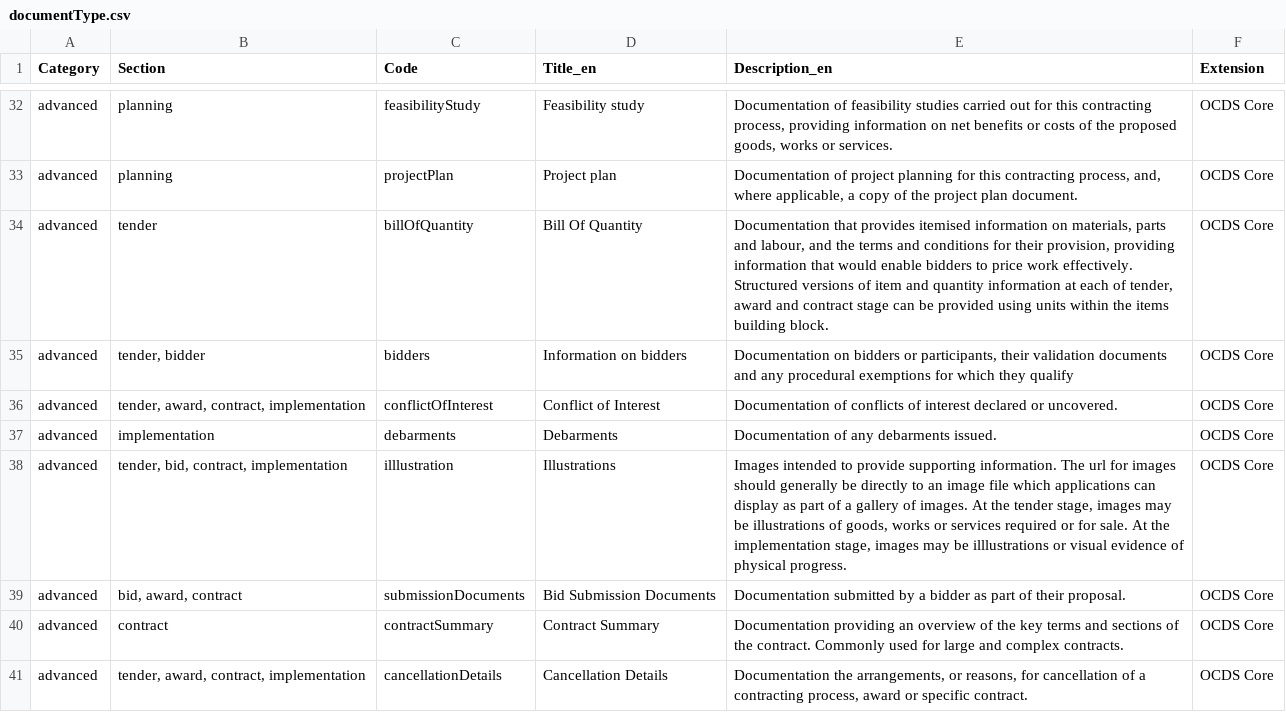
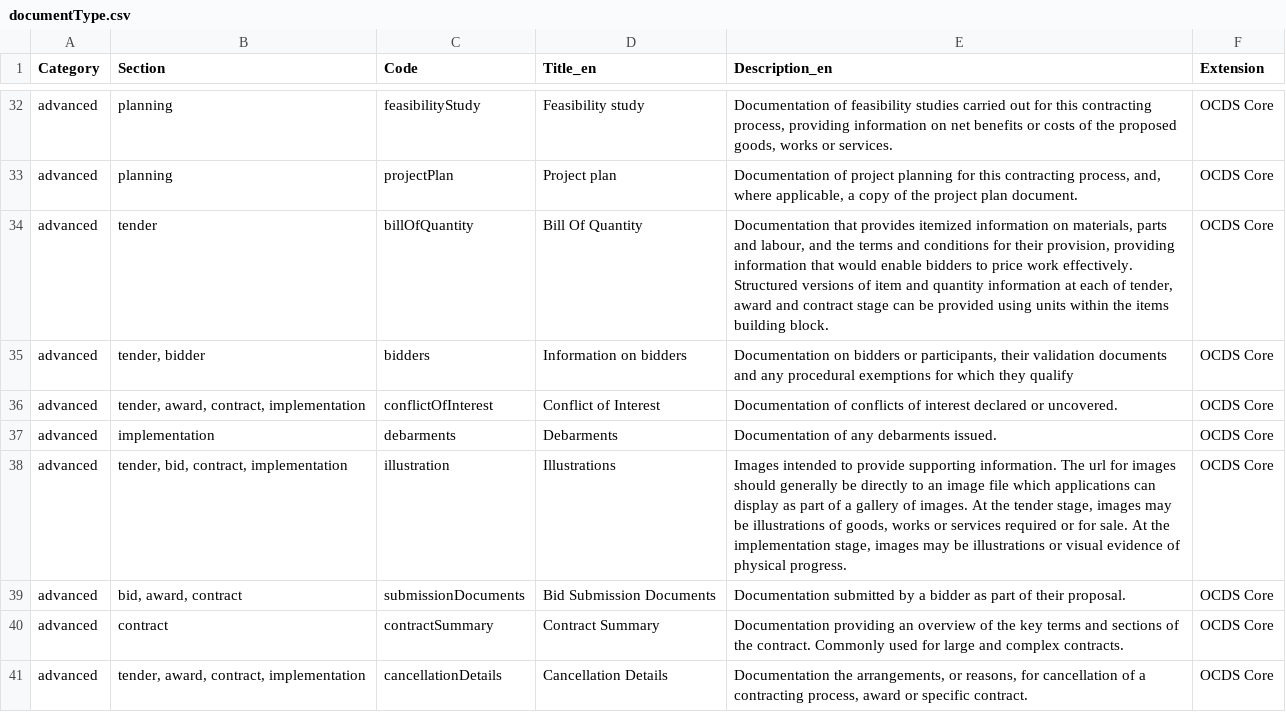
Before and after one commit to open-contracting-extensions/public-private-partnerships, a CSV file: compiledCodelists/documentType.csv, drawn as a sheet; only a part is shown, gaps mark what is left out; the diff covers the shown part only.

```diff
--- a/compiledCodelists/documentType.csv
+++ b/compiledCodelists/documentType.csv
@@ -33,3 +33,3 @@ advanced,planning,feasibilityStudy,Feasibility study,"Documentation of feasibili
 advanced,planning,projectPlan,Project plan,"Documentation of project planning for this contracting process, and, where applicable, a copy of the project plan document.",OCDS Core
-advanced,tender,billOfQuantity,Bill Of Quantity,"Documentation that provides itemised information on materials, parts and labour, and the terms and conditions for their provision, providing information that would enable bidders to price work effectively. Structured versions of item and quantity information at each of tender, award and contract stage can be provided using units within the items building block.",OCDS Core
+advanced,tender,billOfQuantity,Bill Of Quantity,"Documentation that provides itemized information on materials, parts and labour, and the terms and conditions for their provision, providing information that would enable bidders to price work effectively. Structured versions of item and quantity information at each of tender, award and contract stage can be provided using units within the items building block.",OCDS Core
 advanced,"tender, bidder",bidders,Information on bidders,"Documentation on bidders or participants, their validation documents and any procedural exemptions for which they qualify",OCDS Core
@@ -37,3 +37,3 @@ advanced,"tender, award, contract, implementation",conflictOfInterest,Conflict o
 advanced,implementation,debarments,Debarments,Documentation of any debarments issued.,OCDS Core
-advanced,"tender, bid, contract, implementation",illlustration,Illustrations,"Images intended to provide supporting information. The url for images should generally be directly to an image file which applications can display as part of a gallery of images. At the tender stage, images may be illustrations of goods, works or services required or for sale. At the implementation stage, images may be illlustrations or visual evidence of physical progress. ",OCDS Core
+advanced,"tender, bid, contract, implementation",illustration,Illustrations,"Images intended to provide supporting information. The url for images should generally be directly to an image file which applications can display as part of a gallery of images. At the tender stage, images may be illustrations of goods, works or services required or for sale. At the implementation stage, images may be illustrations or visual evidence of physical progress. ",OCDS Core
 advanced,"bid, award, contract",submissionDocuments,Bid Submission Documents,Documentation submitted by a bidder as part of their proposal.,OCDS Core
```
Also changed, not shown: 5 edited cells elsewhere in this file, codelists/+documentType.csv, compiledCodelists/itemClassificationScheme.csv, 37 other files.
